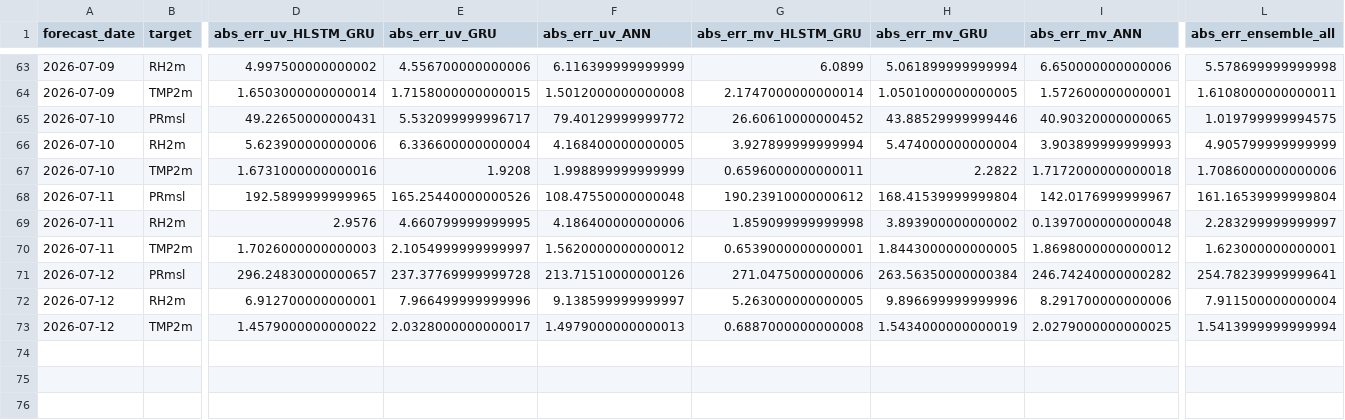
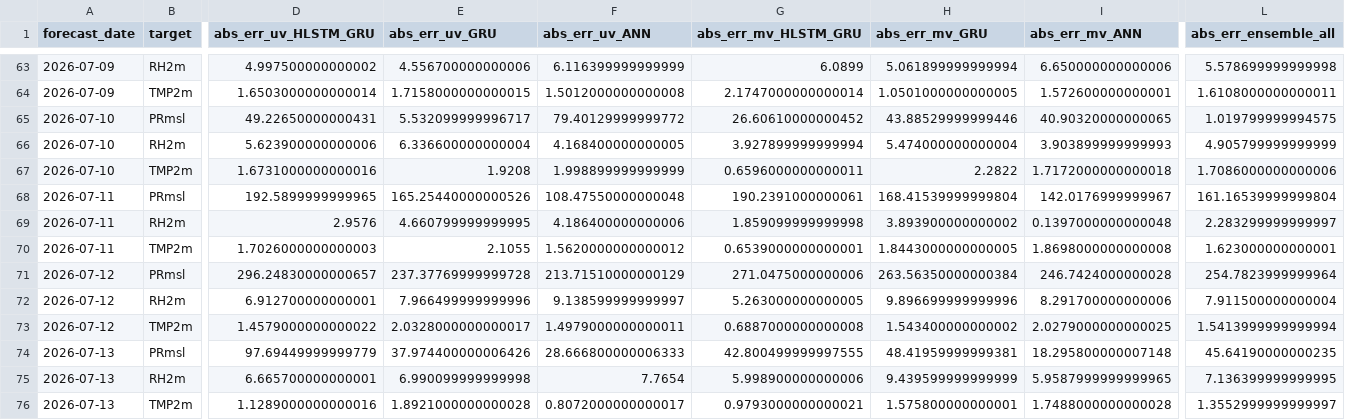
Before and after one commit to cdacaviral-source/cdacaviral-source-multicity-forecast-data-classical-om, a CSV file: data/om/Delhi/logs/accuracy_log.csv, drawn as a sheet; only a part is shown, gaps mark what is left out; rows hold the shown columns only; the diff names each change by its address in the sheet, - before the commit and + after, or states it on an @@ line.

Commit message:
[Delhi] accuracy_log.csv 2026-07-14

```diff
--- a/data/om/Delhi/logs/accuracy_log.csv
+++ b/data/om/Delhi/logs/accuracy_log.csv
-G68 (abs_err_mv_HLSTM_GRU): 190.23910000000612
+G68 (abs_err_mv_HLSTM_GRU): 190.2391000000061
-E70 (abs_err_uv_GRU): 2.1054999999999997
+E70 (abs_err_uv_GRU): 2.1055
-I70 (abs_err_mv_ANN): 1.8698000000000012
+I70 (abs_err_mv_ANN): 1.8698000000000008
-F71 (abs_err_uv_ANN): 213.71510000000126
+F71 (abs_err_uv_ANN): 213.71510000000129
-I71 (abs_err_mv_ANN): 246.74240000000282
+I71 (abs_err_mv_ANN): 246.7424000000028
-L71 (abs_err_ensemble_all): 254.78239999999641
+L71 (abs_err_ensemble_all): 254.7823999999964
-F73 (abs_err_uv_ANN): 1.4979000000000013
+F73 (abs_err_uv_ANN): 1.4979000000000011
-H73 (abs_err_mv_GRU): 1.5434000000000019
+H73 (abs_err_mv_GRU): 1.543400000000002
+row 74: 2026-07-13 | PRmsl | 97.69449999999779 | 37.974400000006426 | 28.666800000006333 | 42.800499999997555 | 48.41959999999381 | 18.295800000007148 | 45.64190000000235
+row 75: 2026-07-13 | RH2m | 6.665700000000001 | 6.990099999999998 | 7.7654 | 5.998900000000006 | 9.439599999999999 | 5.9587999999999965 | 7.136399999999995
+row 76: 2026-07-13 | TMP2m | 1.1289000000000016 | 1.8921000000000028 | 0.8072000000000017 | 0.9793000000000021 | 1.575800000000001 | 1.7488000000000028 | 1.3552999999999997
```
